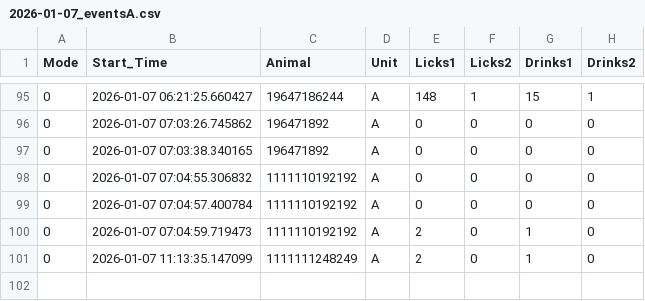
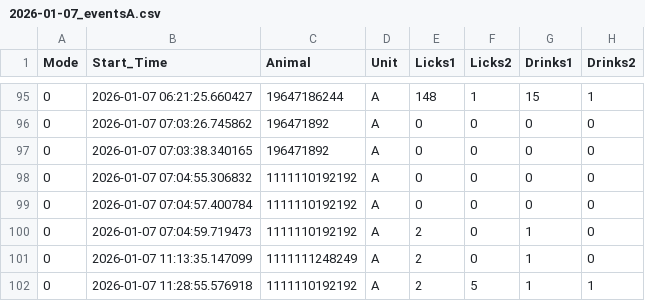
Before and after one commit to MaheshKarnani/Preferator, a CSV file: Data/c1_3m_102025_testing/2026-01-07_eventsA.csv, drawn as a sheet; only a part is shown, gaps mark what is left out; the diff names each change by its address in the sheet, - before the commit and + after, or states it on an @@ line.

```diff
--- a/Data/c1_3m_102025_testing/2026-01-07_eventsA.csv
+++ b/Data/c1_3m_102025_testing/2026-01-07_eventsA.csv
+row 102: 0 | 2026-01-07 11:28:55.576918 | 1111110192192 | A | 2 | 5 | 1 | 1
```
Also changed, not shown: Data/c1_3m_102025_testing/2026-01-07_eventsB.csv.
